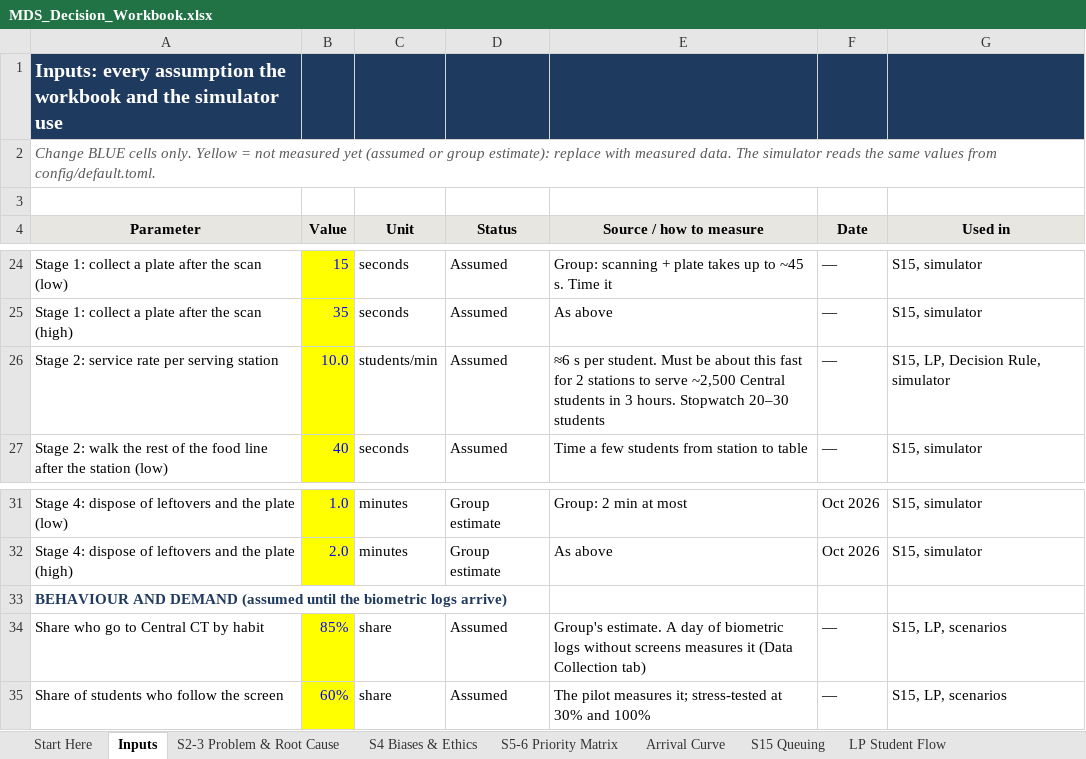
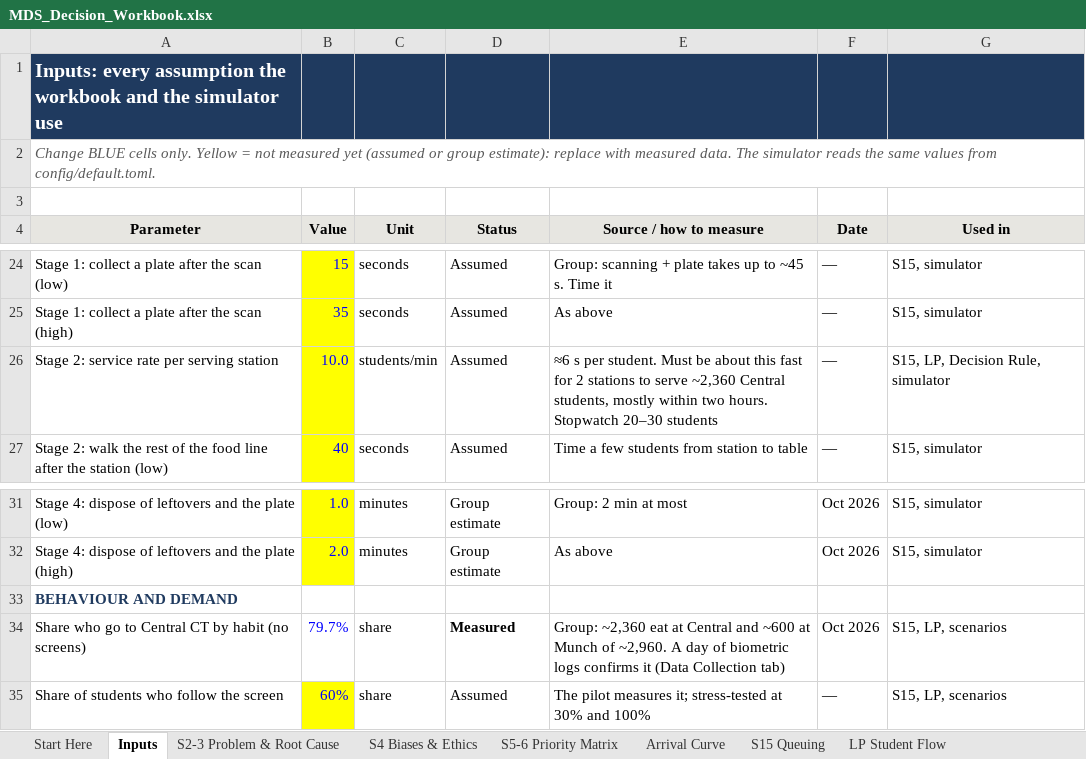
Before and after one commit to mrnotamazing/SmartScan_Mess, an Excel workbook: docs/MDS_Decision_Workbook.xlsx, sheet Inputs, drawn as a sheet; only a part is shown, gaps mark what is left out; values as stored, in another font and other column widths than the file's, no borders; removed rows and columns are numbered as before the commit, all else as after; the diff names each change by its address in the sheet, - before the commit and + after, or states it on an @@ line.

```diff
--- a/docs/MDS_Decision_Workbook.xlsx (sheet Inputs)
+++ b/docs/MDS_Decision_Workbook.xlsx (sheet Inputs)
-E26 (Source / how to measure): …to serve ~2,500 Central students in 3 hours. Stopwatch…
+E26 (Source / how to measure): …to serve ~2,360 Central students, mostly within two hours. Stopwatch…
-A33 (Parameter): BEHAVIOUR AND DEMAND (assumed until the biometric logs arrive)
+A33 (Parameter): BEHAVIOUR AND DEMAND
-row 34: Share who go to Central CT by habit | 85% | share | Assumed | Group's estimate. A day of biometric logs without screens measures it (Data Collection tab) | — | S15, LP, scenarios
+row 34: Share who go to Central CT by habit (no screens) | 79.7% | share | Measured | Group: ~2,360 eat at Central and ~600 at Munch of ~2,960. A day of biometric logs confirms it (Data Collection tab) | Oct 2026 | S15, LP, scenarios
```
Also changed, not shown: sheet S15 Queuing, sheet Scenarios, sheet S7 Payoff Matrix, sheet LP Student Flow, sheet Reconciliation, sheet LP Food Allocation, 6 more sheets, formulas that keep their value, charts or pictures, 10 other files.
